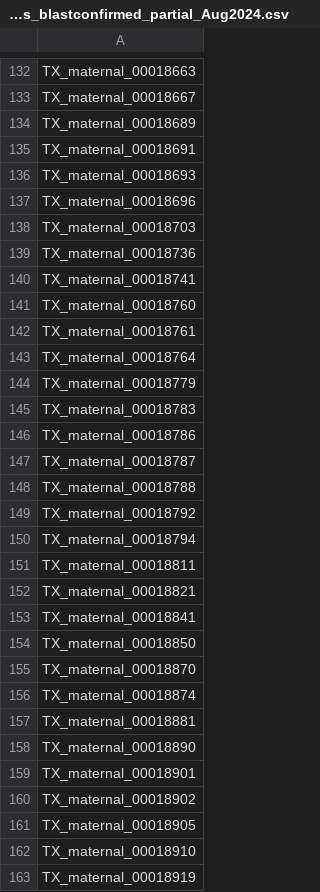
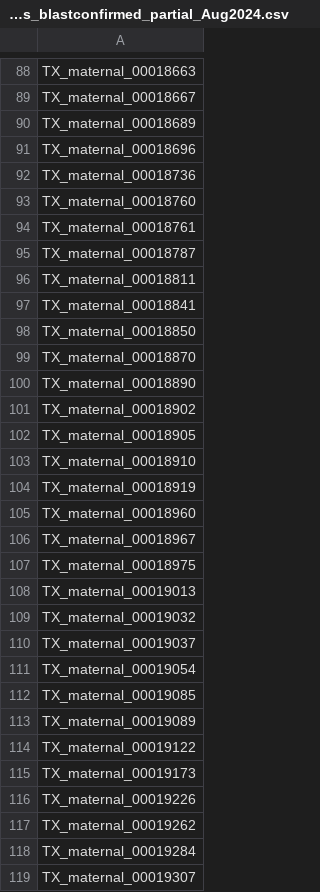
Before and after one commit to bmsacchi/rumex_XY_expression, a CSV file: data/tx_yloss_blastconfirmed_partial_Aug2024.csv, drawn as a sheet; only a part is shown, gaps mark what is left out; the shorter side is filled out with more unchanged rows; the diff covers the shown part only.

```diff
--- a/data/tx_yloss_blastconfirmed_partial_Aug2024.csv
+++ b/data/tx_yloss_blastconfirmed_partial_Aug2024.csv
@@ -134,20 +90,8 @@ TX_maternal_00018667
 TX_maternal_00018689
-TX_maternal_00018691
-TX_maternal_00018693
 TX_maternal_00018696
-TX_maternal_00018703
 TX_maternal_00018736
-TX_maternal_00018741
 TX_maternal_00018760
 TX_maternal_00018761
-TX_maternal_00018764
-TX_maternal_00018779
-TX_maternal_00018783
-TX_maternal_00018786
 TX_maternal_00018787
-TX_maternal_00018788
-TX_maternal_00018792
-TX_maternal_00018794
 TX_maternal_00018811
-TX_maternal_00018821
 TX_maternal_00018841
@@ -155,6 +99,3 @@ TX_maternal_00018850
 TX_maternal_00018870
-TX_maternal_00018874
-TX_maternal_00018881
 TX_maternal_00018890
-TX_maternal_00018901
 TX_maternal_00018902
```
Also changed, not shown: 50 removed rows elsewhere in this file, data/tx_yloss_blastconfirmed_complete_Aug2024.csv, 3 other files.
